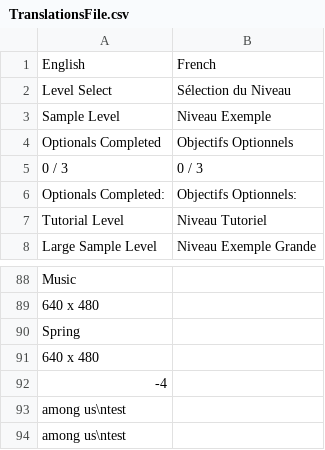
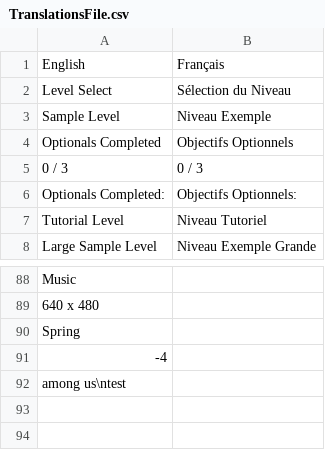
Before and after one commit to rblotsky/rube-goldberg-game, a CSV file: Assets/Resources/Languages/TranslationsFile.csv, drawn as a sheet; only a part is shown, gaps mark what is left out.

Commit message:
"French" -> "Français"

```diff
--- a/Assets/Resources/Languages/TranslationsFile.csv
+++ b/Assets/Resources/Languages/TranslationsFile.csv
@@ -1,2 +1,2 @@
-English,French
+English,Français
 Level Select,Sélection du Niveau
@@ -90,5 +90,3 @@ Music,
 Spring,
-640 x 480,
 -4,
-among us\ntest,
 among us\ntest,
```
Also changed, not shown: 1 other file.
